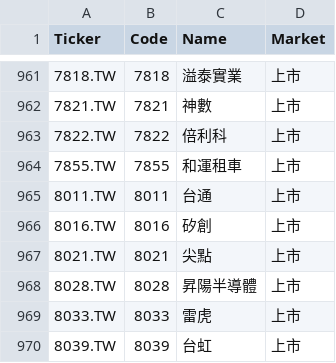
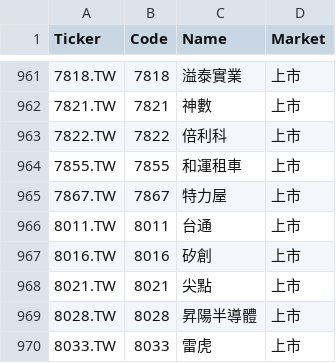
Before and after one commit to bdron0222-cpu/stock-radar, a CSV file: small_cap_list.csv, drawn as a sheet; only a part is shown, gaps mark what is left out; the shorter side is filled out with more unchanged rows.

```diff
--- a/small_cap_list.csv
+++ b/small_cap_list.csv
@@ -964,2 +964,3 @@
 7855.TW,7855,和運租車,上市
+7867.TW,7867,特力屋,上市
 8011.TW,8011,台通,上市
```
Also changed, not shown: results.csv, 1 other file.
